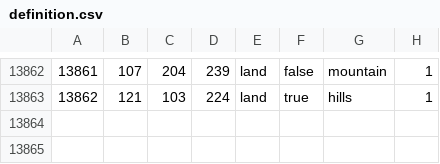
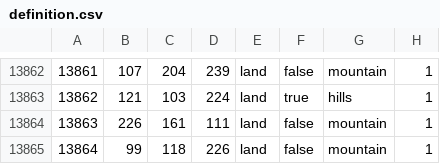
Before and after one commit to generalisofficial/dragonborn-hoi4, a CSV file: map/definition.csv, drawn as a sheet; only a part is shown, gaps mark what is left out.

```diff
--- a/map/definition.csv
+++ b/map/definition.csv
@@ -13863 +13863,3 @@
 13862;121;103;224;land;true;hills;1
+13863;226;161;111;land;false;mountain;1
+13864;99;118;226;land;false;mountain;1
```
Also changed, not shown: 30 other files.
